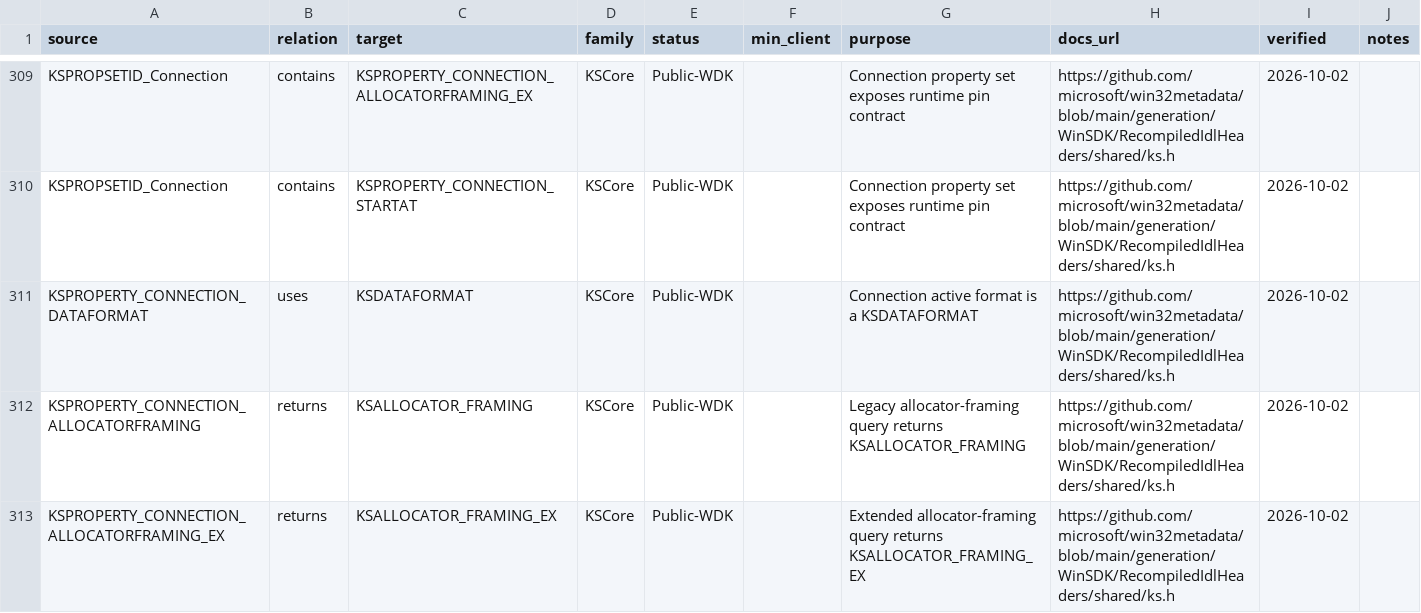
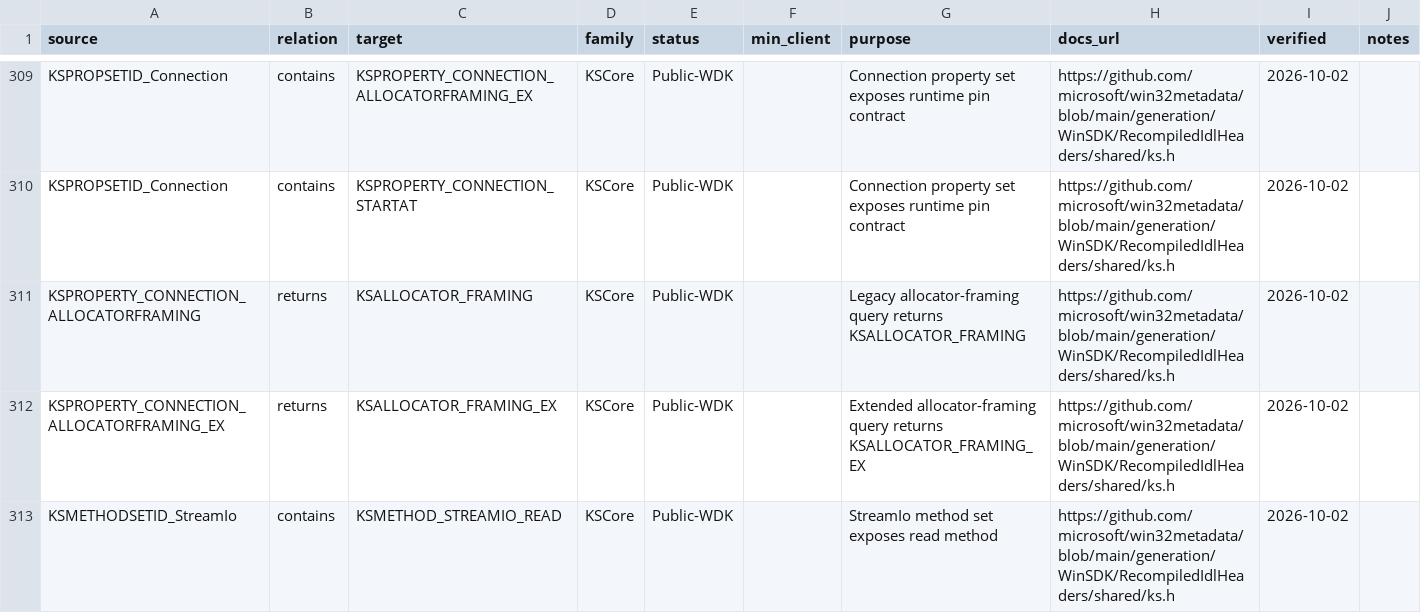
Before and after one commit to kunkunkunQoQ/WinAudioResearch, a CSV file: api/relationships.csv, drawn as a sheet; only a part is shown, gaps mark what is left out; the shorter side is filled out with more unchanged rows.

Commit message:
Fix duplicate KS relationship and synchronize counts

```diff
--- a/api/relationships.csv
+++ b/api/relationships.csv
@@ -310,3 +310,2 @@ KSPROPSETID_Connection,contains,KSPROPERTY_CONNECTION_ALLOCATORFRAMING_EX,KSCore
 KSPROPSETID_Connection,contains,KSPROPERTY_CONNECTION_STARTAT,KSCore,Public-WDK,,Connection property set exposes runtime pin contract,https://github.com/microsoft/win32metadata/blob/main/generation/WinSDK/RecompiledIdlHeaders/shared/ks.h,2026-10-02,
-KSPROPERTY_CONNECTION_DATAFORMAT,uses,KSDATAFORMAT,KSCore,Public-WDK,,Connection active format is a KSDATAFORMAT,https://github.com/microsoft/win32metadata/blob/main/generation/WinSDK/RecompiledIdlHeaders/shared/ks.h,2026-10-02,
 KSPROPERTY_CONNECTION_ALLOCATORFRAMING,returns,KSALLOCATOR_FRAMING,KSCore,Public-WDK,,Legacy allocator-framing query returns KSALLOCATOR_FRAMING,https://github.com/microsoft/win32metadata/blob/main/generation/WinSDK/RecompiledIdlHeaders/shared/ks.h,2026-10-02,
```
Also changed, not shown: 5 other files.
